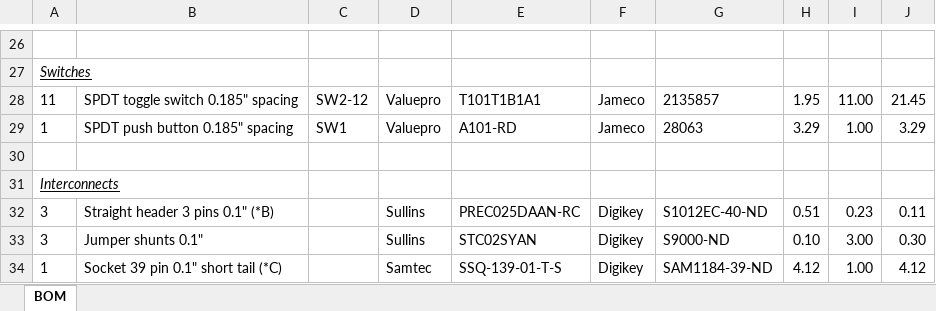
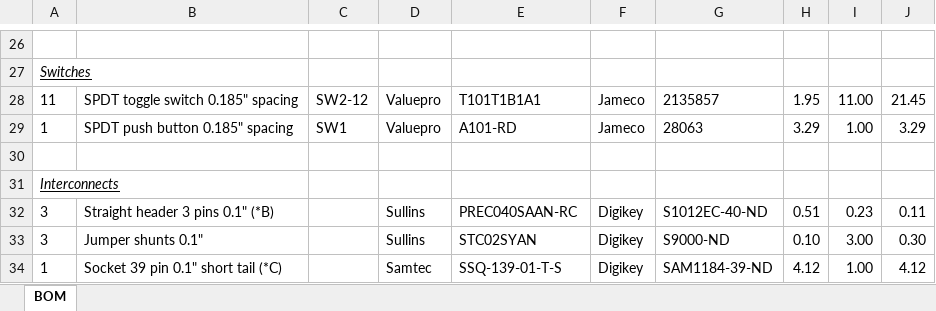
Before and after one commit to dmadole/1802-Mini-Front-Panel, an Excel workbook: notes/1802-Mini-Front-Panel-BOM.xlsx, sheet BOM, drawn as a sheet; only a part is shown, gaps mark what is left out; values as stored, in another font and other column widths than the file's, no borders; the diff names each change by its address in the sheet, - before the commit and + after, or states it on an @@ line.

```diff
--- a/notes/1802-Mini-Front-Panel-BOM.xlsx (sheet BOM)
+++ b/notes/1802-Mini-Front-Panel-BOM.xlsx (sheet BOM)
-E32: PREC025DAAN-RC
+E32: PREC040SAAN-RC
```
Also changed, not shown: 1 other file.
